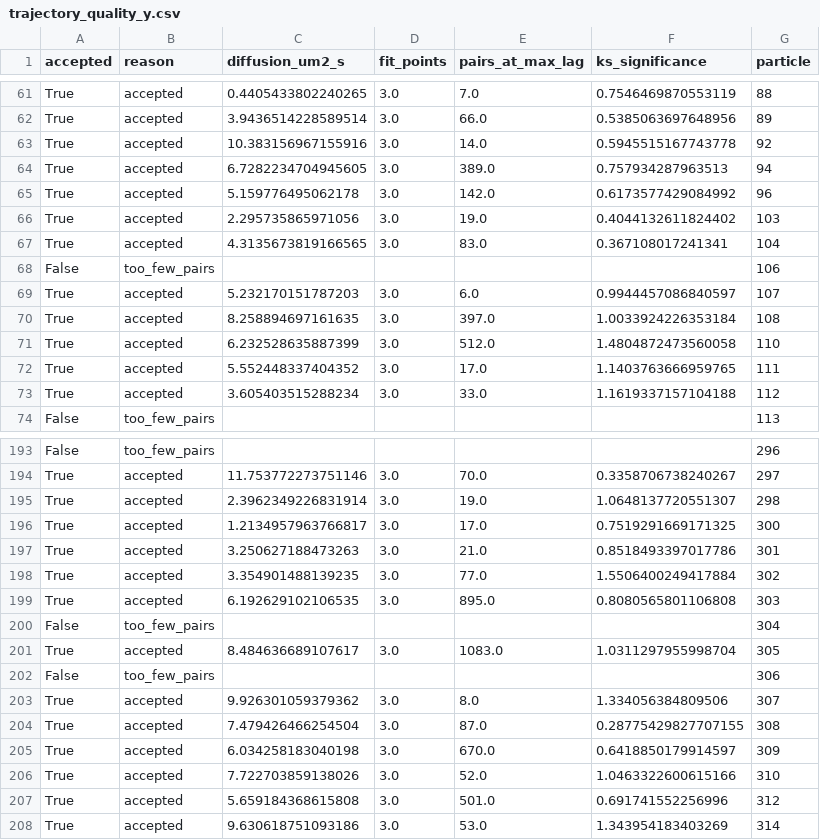
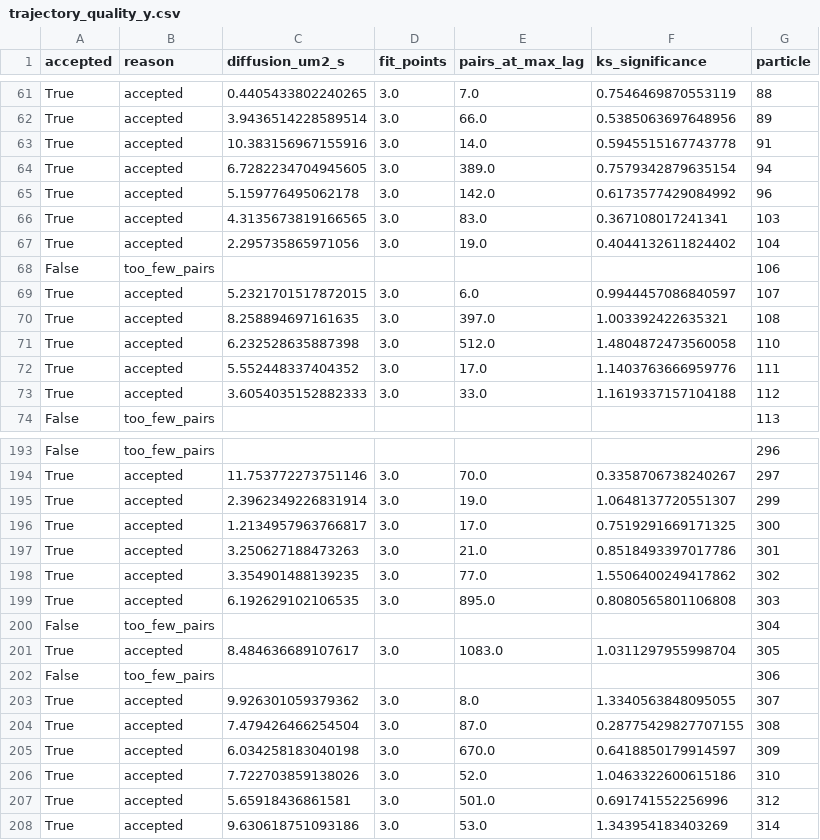
Before and after one commit to knobold/NanoObjectDetection, a CSV file: example/output_single_cpu/trajectory_quality_y.csv, drawn as a sheet; only a part is shown, gaps mark what is left out; the diff covers the shown part only.

```diff
--- a/example/output_single_cpu/trajectory_quality_y.csv
+++ b/example/output_single_cpu/trajectory_quality_y.csv
@@ -62,13 +62,13 @@ True,accepted,0.4405433802240265,3.0,7.0,0.7546469870553119,88
 True,accepted,3.9436514228589514,3.0,66.0,0.5385063697648956,89
-True,accepted,10.383156967155916,3.0,14.0,0.5945515167743778,92
-True,accepted,6.7282234704945605,3.0,389.0,0.757934287963513,94
+True,accepted,10.383156967155916,3.0,14.0,0.5945515167743778,91
+True,accepted,6.7282234704945605,3.0,389.0,0.7579342879635154,94
 True,accepted,5.159776495062178,3.0,142.0,0.6173577429084992,96
-True,accepted,2.295735865971056,3.0,19.0,0.4044132611824402,103
-True,accepted,4.3135673819166565,3.0,83.0,0.367108017241341,104
+True,accepted,4.3135673819166565,3.0,83.0,0.367108017241341,103
+True,accepted,2.295735865971056,3.0,19.0,0.4044132611824402,104
 False,too_few_pairs,,,,,106
-True,accepted,5.232170151787203,3.0,6.0,0.9944457086840597,107
-True,accepted,8.258894697161635,3.0,397.0,1.0033924226353184,108
-True,accepted,6.232528635887399,3.0,512.0,1.4804872473560058,110
-True,accepted,5.552448337404352,3.0,17.0,1.1403763666959765,111
-True,accepted,3.605403515288234,3.0,33.0,1.1619337157104188,112
+True,accepted,5.2321701517872015,3.0,6.0,0.9944457086840597,107
+True,accepted,8.258894697161635,3.0,397.0,1.003392422635321,108
+True,accepted,6.232528635887398,3.0,512.0,1.4804872473560058,110
+True,accepted,5.552448337404352,3.0,17.0,1.1403763666959776,111
+True,accepted,3.6054035152882333,3.0,33.0,1.1619337157104188,112
 False,too_few_pairs,,,,,113
@@ -194,6 +194,6 @@ False,too_few_pairs,,,,,296
 True,accepted,11.753772273751146,3.0,70.0,0.3358706738240267,297
-True,accepted,2.3962349226831914,3.0,19.0,1.0648137720551307,298
+True,accepted,2.3962349226831914,3.0,19.0,1.0648137720551307,299
 True,accepted,1.2134957963766817,3.0,17.0,0.7519291669171325,300
 True,accepted,3.250627188473263,3.0,21.0,0.8518493397017786,301
-True,accepted,3.354901488139235,3.0,77.0,1.5506400249417884,302
+True,accepted,3.354901488139235,3.0,77.0,1.5506400249417862,302
 True,accepted,6.192629102106535,3.0,895.0,0.8080565801106808,303
@@ -202,7 +202,7 @@ True,accepted,8.484636689107617,3.0,1083.0,1.0311297955998704,305
 False,too_few_pairs,,,,,306
-True,accepted,9.926301059379362,3.0,8.0,1.334056384809506,307
+True,accepted,9.926301059379362,3.0,8.0,1.3340563848095055,307
 True,accepted,7.479426466254504,3.0,87.0,0.28775429827707155,308
 True,accepted,6.034258183040198,3.0,670.0,0.6418850179914597,309
-True,accepted,7.722703859138026,3.0,52.0,1.0463322600615166,310
-True,accepted,5.659184368615808,3.0,501.0,0.691741552256996,312
+True,accepted,7.722703859138026,3.0,52.0,1.0463322600615186,310
+True,accepted,5.65918436861581,3.0,501.0,0.691741552256996,312
 True,accepted,9.630618751093186,3.0,53.0,1.343954183403269,314
```
Also changed, not shown: 1 added row, 1 removed row and 80 edited cells elsewhere in this file, example/output_single_cpu/DiameterOverTrajLength_long.csv, example/output_single_cpu/particle_sizes_y.csv, 22 other files.
